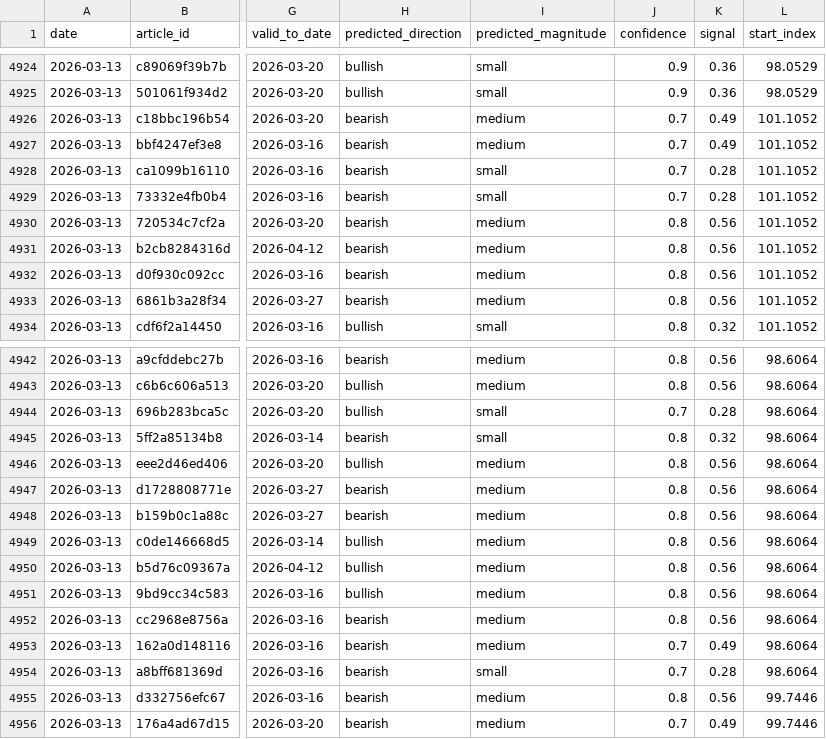
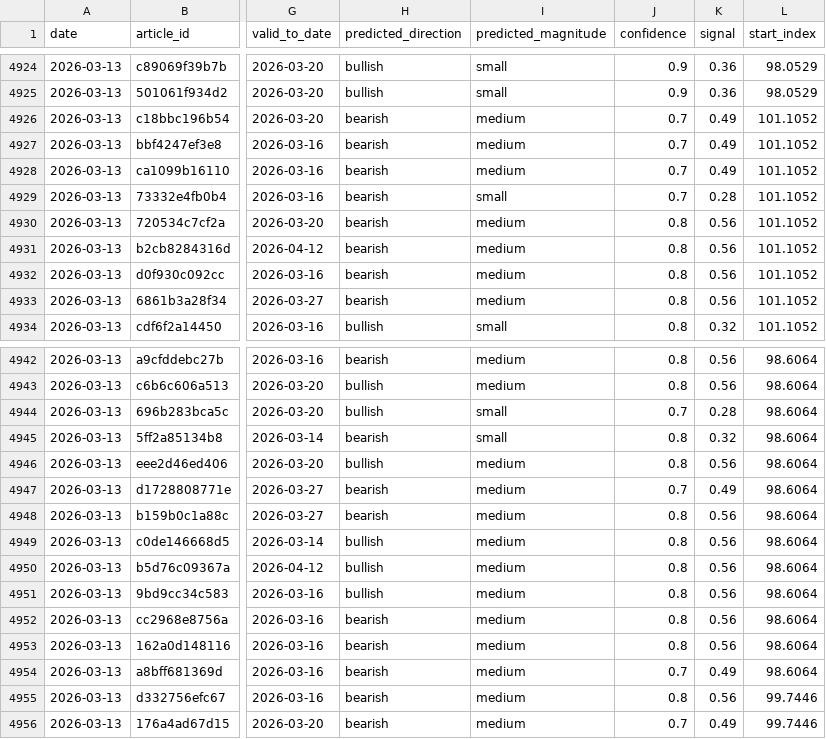
Before and after one commit to michaeldowd2/nanopages, a CSV file: fx-dashboard/site_data/step6_realization.csv, drawn as a sheet; only a part is shown, gaps mark what is left out; the diff names each change by its address in the sheet, - before the commit and + after, or states it on an @@ line.

```diff
--- a/fx-dashboard/site_data/step6_realization.csv
+++ b/fx-dashboard/site_data/step6_realization.csv
-I4928 (predicted_magnitude): small
+I4928 (predicted_magnitude): medium
-K4928 (signal): 0.28
+K4928 (signal): 0.49
-J4947 (confidence): 0.8
+J4947 (confidence): 0.7
-K4947 (signal): 0.56
+K4947 (signal): 0.49
-J4953 (confidence): 0.7
+J4953 (confidence): 0.8
-K4953 (signal): 0.49
+K4953 (signal): 0.56
-I4954 (predicted_magnitude): small
+I4954 (predicted_magnitude): medium
-K4954 (signal): 0.28
+K4954 (signal): 0.49
```
Also changed, not shown: fx-dashboard/site_data/step5_signals.csv, fx-dashboard/site_data/step7_aggregated_signals.csv, 3 other files.
